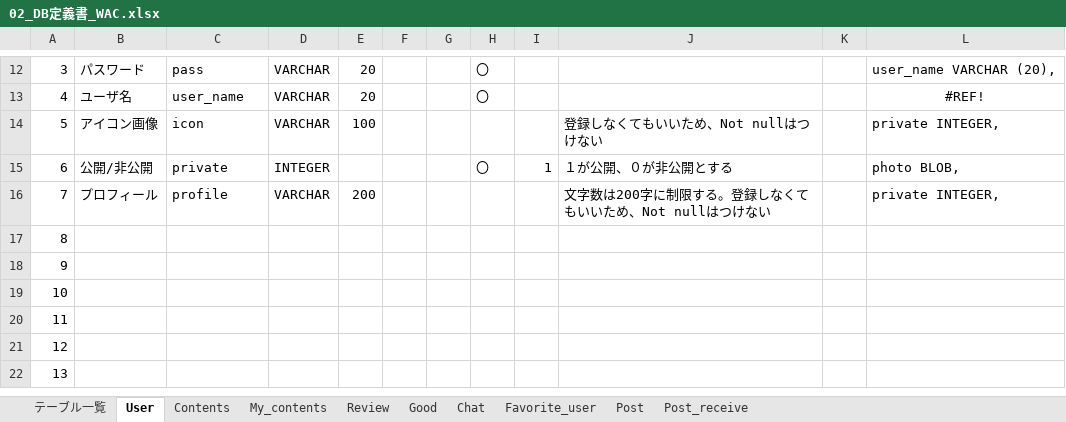
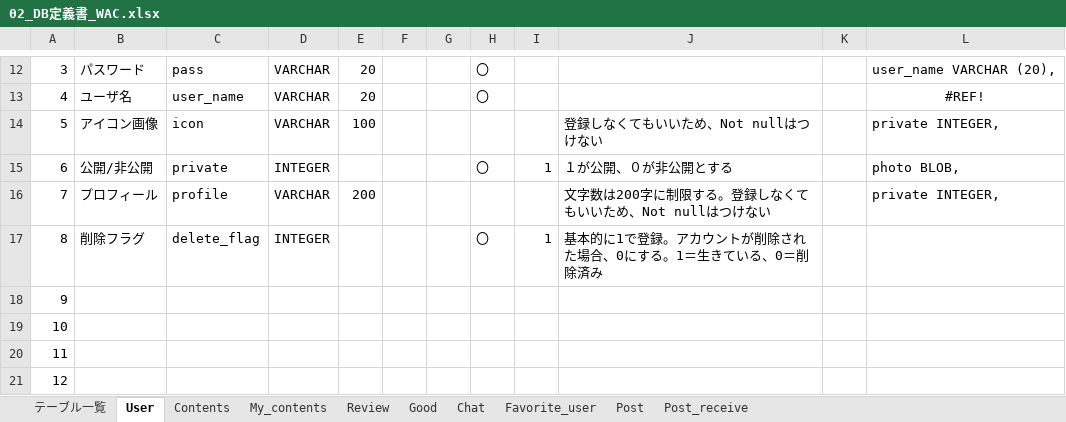
Before and after one commit to plusdojo2024/A2, an Excel workbook: doc/2_外部設計書/02_DB定義書_WAC.xlsx, sheet User, drawn as a sheet; only a part is shown, gaps mark what is left out; the shorter side is filled out with more unchanged rows; values as stored, in another font and other column widths than the file's, no borders; the diff names each change by its address in the sheet, - before the commit and + after, or states it on an @@ line.

Commit message:
最新DB定義書

```diff
--- a/doc/2_外部設計書/02_DB定義書_WAC.xlsx (sheet User)
+++ b/doc/2_外部設計書/02_DB定義書_WAC.xlsx (sheet User)
-B17: (empty)
+B17: 削除フラグ
-C17: (empty)
+C17: delete_flag
-D17: (empty)
+D17: INTEGER
-H17: (empty)
+H17: 〇
-I17: (empty)
+I17: 1
-J17: (empty)
+J17: 基本的に1で登録。アカウントが削除された場合、0にする。1＝生きている、0＝削除済み
```
Also changed, not shown: sheet Contents, sheet Chat, sheet My_contents, sheet Review.
